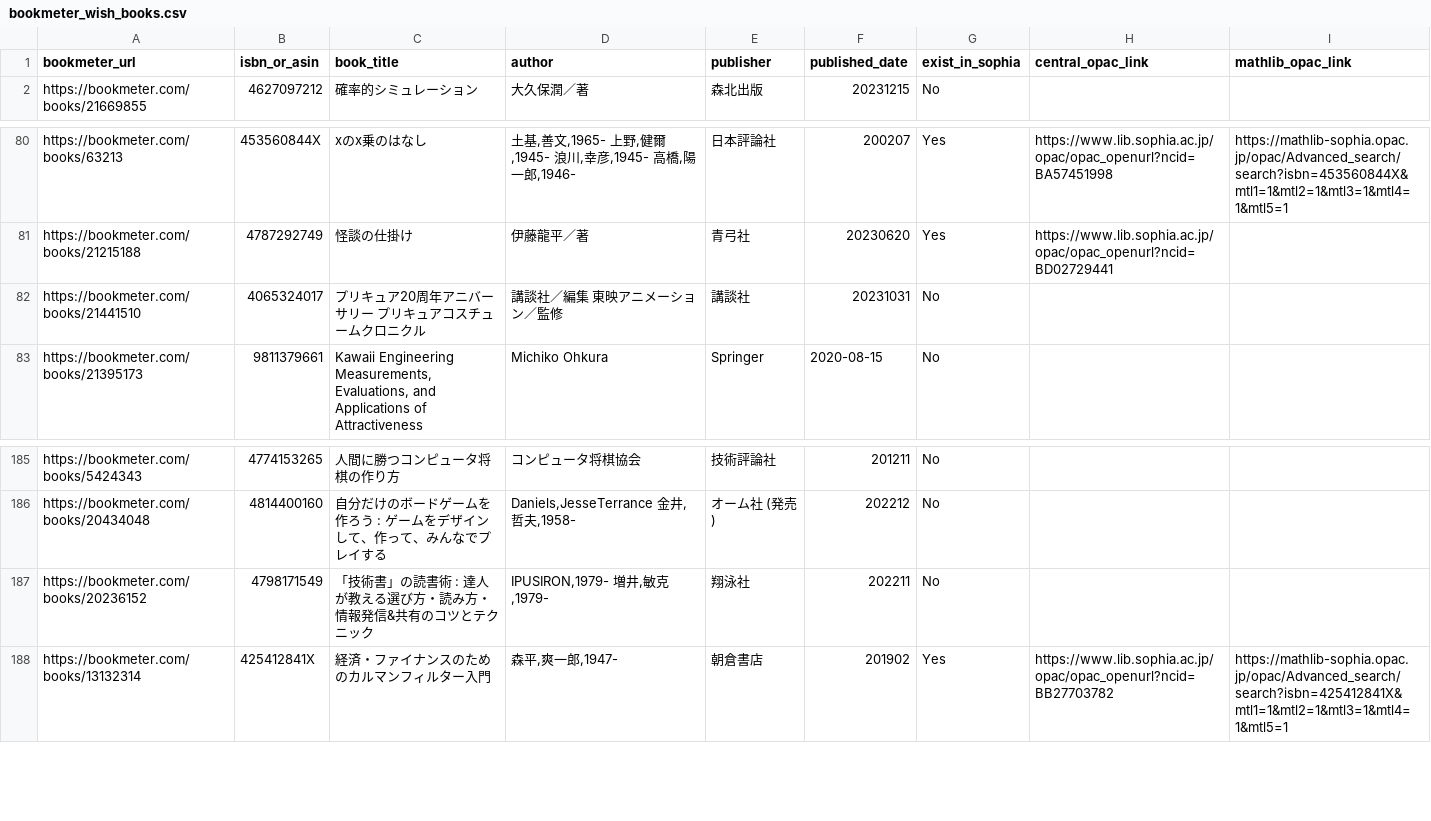
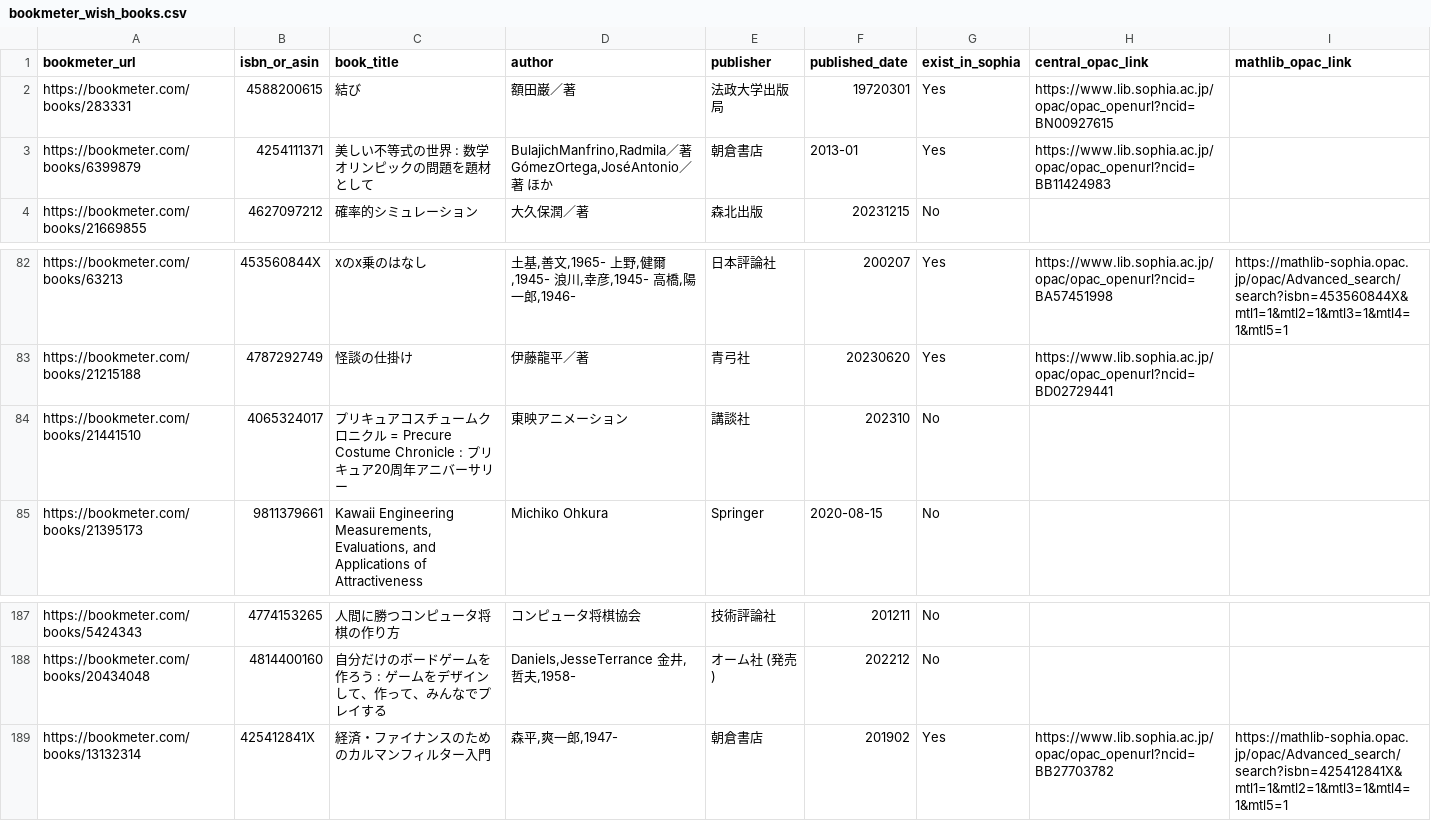
Before and after one commit to stepney141/favs, a CSV file: bookmeter_wish/bookmeter_wish_books.csv, drawn as a sheet; only a part is shown, gaps mark what is left out.

```diff
--- a/bookmeter_wish/bookmeter_wish_books.csv
+++ b/bookmeter_wish/bookmeter_wish_books.csv
@@ -1,2 +1,4 @@
 bookmeter_url,isbn_or_asin,book_title,author,publisher,published_date,exist_in_sophia,central_opac_link,mathlib_opac_link
+https://bookmeter.com/books/283331,4588200615,結び,額田巌／著,法政大学出版局,19720301,Yes,https://www.lib.sophia.ac.jp/opac/opac_openurl?ncid=BN00927615,
+https://bookmeter.com/books/6399879,4254111371,美しい不等式の世界 : 数学オリンピックの問題を題材として,"BulajichManfrino,Radmila／著 GómezOrtega,JoséAntonio／著 ほか",朝倉書店,2013-01,Yes,https://www.lib.sophia.ac.jp/opac/opac_openurl?ncid=BB11424983,
 https://bookmeter.com/books/21669855,4627097212,確率的シミュレーション,大久保潤／著,森北出版,20231215,No,,
@@ -81,3 +83,3 @@ https://bookmeter.com/books/63213,453560844X,xのx乗のはなし,"土基,善文
 https://bookmeter.com/books/21215188,4787292749,怪談の仕掛け,伊藤龍平／著,青弓社,20230620,Yes,https://www.lib.sophia.ac.jp/opac/opac_openurl?ncid=BD02729441,
-https://bookmeter.com/books/21441510,4065324017,プリキュア20周年アニバーサリー　プリキュアコスチュームクロニクル　,講談社／編集 東映アニメーション／監修,講談社,20231031,No,,
+https://bookmeter.com/books/21441510,4065324017,プリキュアコスチュームクロニクル = Precure Costume Chronicle : プリキュア20周年アニバーサリー,東映アニメーション,講談社,202310,No,,
 https://bookmeter.com/books/21395173,9811379661,"Kawaii Engineering Measurements, Evaluations, and Applications of Attractiveness",Michiko Ohkura,Springer,2020-08-15,No,,
@@ -186,3 +188,2 @@ https://bookmeter.com/books/5424343,4774153265,人間に勝つコンピュータ
 https://bookmeter.com/books/20434048,4814400160,自分だけのボードゲームを作ろう : ゲームをデザインして、作って、みんなでプレイする,"Daniels,JesseTerrance 金井,哲夫,1958-",オーム社 (発売),202212,No,,
-https://bookmeter.com/books/20236152,4798171549,「技術書」の読書術 : 達人が教える選び方・読み方・情報発信&共有のコツとテクニック,"IPUSIRON,1979- 増井,敏克,1979-",翔泳社,202211,No,,
 https://bookmeter.com/books/13132314,425412841X,経済・ファイナンスのためのカルマンフィルター入門,"森平,爽一郎,1947-",朝倉書店,201902,Yes,https://www.lib.sophia.ac.jp/opac/opac_openurl?ncid=BB27703782,https://mathlib-sophia.opac.jp/opac/Advanced_search/search?isbn=425412841X&mtl1=1&mtl2=1&mtl3=1&mtl4=1&mtl5=1
```
Also changed, not shown: bookmeter_wish/in_sophia.csv, bookmeter_wish/not_in_sophia.csv, 4 other files.
